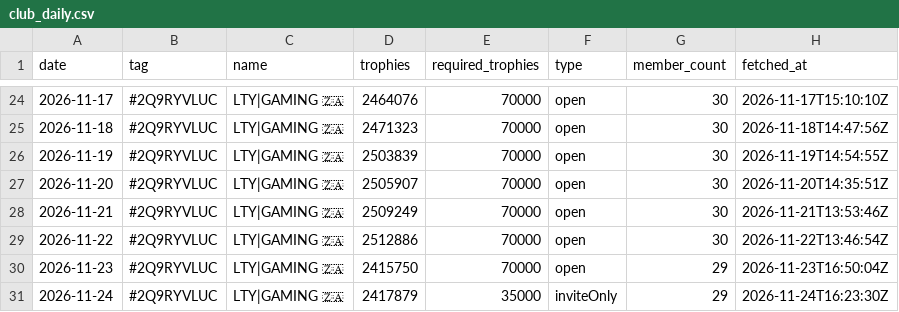
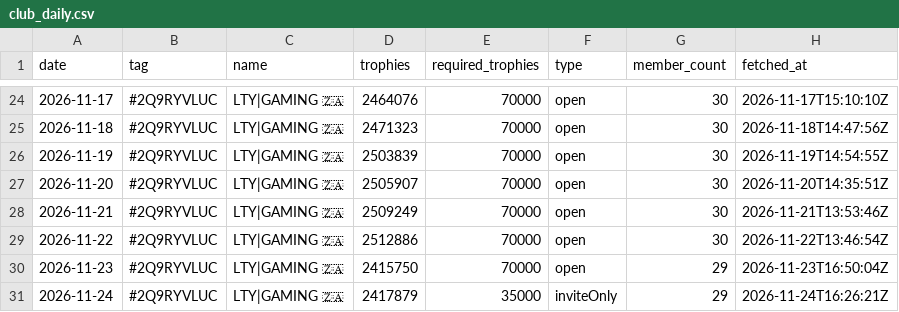
Before and after one commit to LTY-Gaming/Leaderboard, a CSV file: club_daily.csv, drawn as a sheet; only a part is shown, gaps mark what is left out.

```diff
--- a/club_daily.csv
+++ b/club_daily.csv
@@ -30,2 +30,2 @@ date,tag,name,trophies,required_trophies,type,member_count,fetched_at
 2026-11-23,#2Q9RYVLUC,LTY|GAMING 🇿🇦,2415750,70000,open,29,2026-11-23T16:50:04Z
-2026-11-24,#2Q9RYVLUC,LTY|GAMING 🇿🇦,2417879,35000,inviteOnly,29,2026-11-24T16:23:30Z
+2026-11-24,#2Q9RYVLUC,LTY|GAMING 🇿🇦,2417879,35000,inviteOnly,29,2026-11-24T16:26:21Z
```
Also changed, not shown: club_members.csv, za_clubs.csv.
